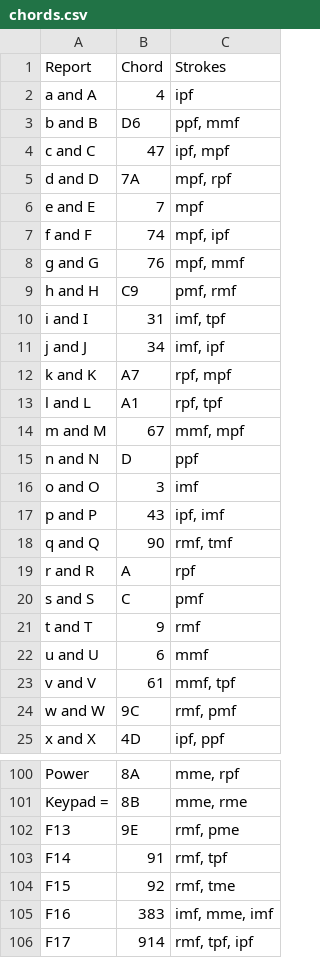
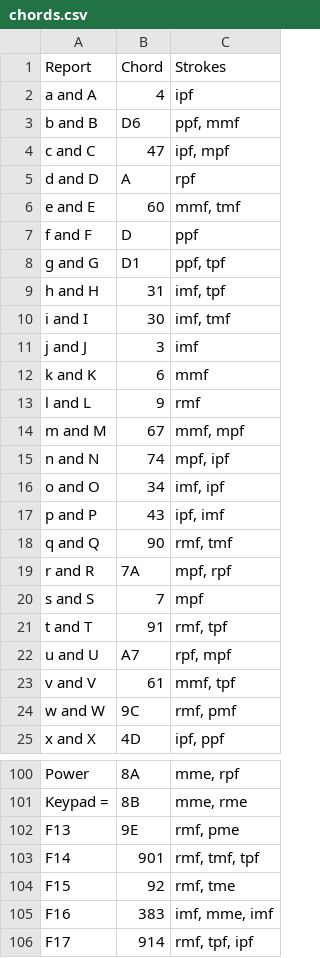
Before and after one commit to InTEGr8or/handex, a CSV file: content/chords.csv, drawn as a sheet; only a part is shown, gaps mark what is left out; the diff covers the shown part only.

```diff
--- a/content/chords.csv
+++ b/content/chords.csv
@@ -4,20 +4,20 @@ b and B,D6,"ppf, mmf"
 c and C,47,"ipf, mpf"
-d and D,7A,"mpf, rpf"
-e and E,7,mpf
-f and F,74,"mpf, ipf"
-g and G,76,"mpf, mmf"
-h and H,C9,"pmf, rmf"
-i and I,31,"imf, tpf"
-j and J,34,"imf, ipf"
-k and K,A7,"rpf, mpf"
-l and L,A1,"rpf, tpf"
+d and D,A,rpf
+e and E,60,"mmf, tmf"
+f and F,D,ppf
+g and G,D1,"ppf, tpf"
+h and H,31,"imf, tpf"
+i and I,30,"imf, tmf"
+j and J,3,imf
+k and K,6,mmf
+l and L,9,rmf
 m and M,67,"mmf, mpf"
-n and N,D,ppf
-o and O,3,imf
+n and N,74,"mpf, ipf"
+o and O,34,"imf, ipf"
 p and P,43,"ipf, imf"
 q and Q,90,"rmf, tmf"
-r and R,A,rpf
-s and S,C,pmf
-t and T,9,rmf
-u and U,6,mmf
+r and R,7A,"mpf, rpf"
+s and S,7,mpf
+t and T,91,"rmf, tpf"
+u and U,A7,"rpf, mpf"
 v and V,61,"mmf, tpf"
@@ -102,3 +102,3 @@ Keypad =,8B,"mme, rme"
 F13,9E,"rmf, pme"
-F14,91,"rmf, tpf"
+F14,901,"rmf, tmf, tpf"
 F15,92,"rmf, tme"
```
Also changed, not shown: 4 edited cells elsewhere in this file, 19 other files.
